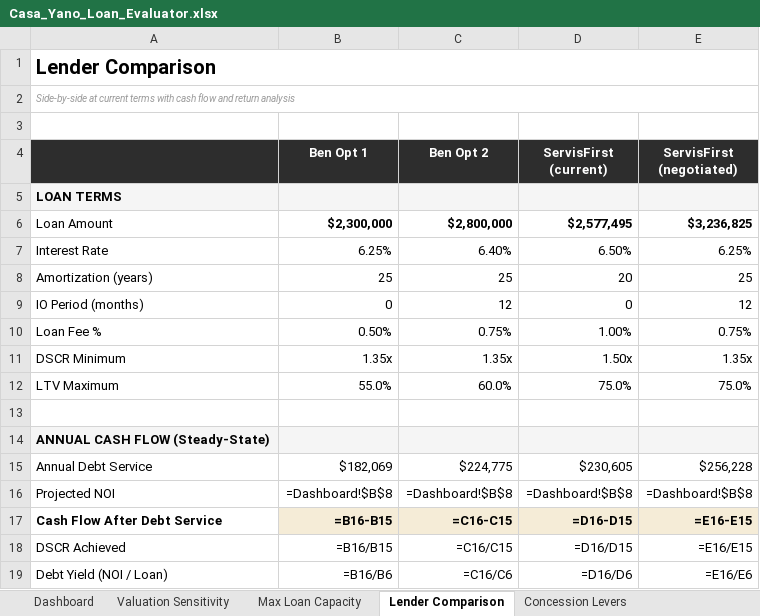
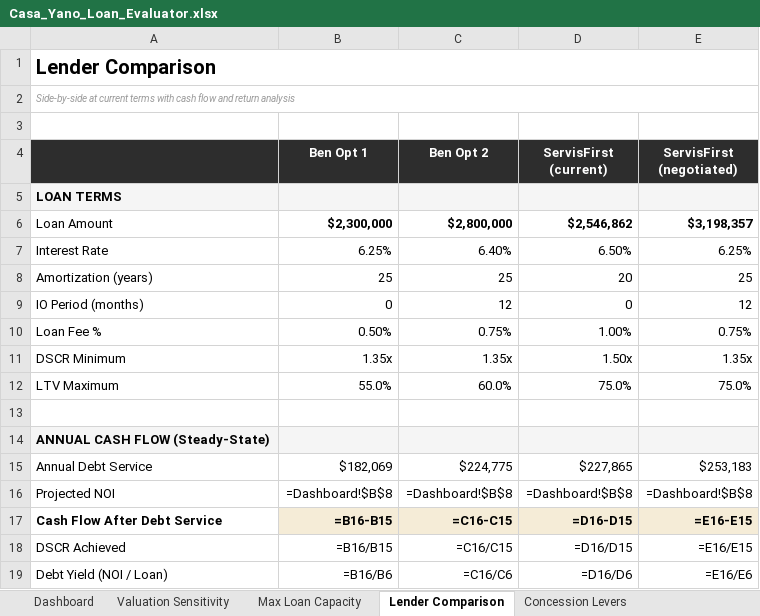
Before and after one commit to matt-dcp/yano, an Excel workbook: Casa_Yano_Loan_Evaluator.xlsx, sheet Lender Comparison, drawn as a sheet; only a part is shown; values as stored, in another font and other column widths than the file's, no borders; formulas without a stored value are shown as written; the diff names each change by its address in the sheet, - before the commit and + after, or states it on an @@ line.

```diff
--- a/Casa_Yano_Loan_Evaluator.xlsx (sheet Lender Comparison)
+++ b/Casa_Yano_Loan_Evaluator.xlsx (sheet Lender Comparison)
-D6 (ServisFirst (current)): $2,577,495
+D6 (ServisFirst (current)): $2,546,862
-E6 (ServisFirst (negotiated)): $3,236,825
+E6 (ServisFirst (negotiated)): $3,198,357
-D15 (ServisFirst (current)): $230,605
+D15 (ServisFirst (current)): $227,865
-E15 (ServisFirst (negotiated)): $256,228
+E15 (ServisFirst (negotiated)): $253,183
```
Also changed, not shown: sheet Concession Levers, sheet Dashboard, Casa_Yano_Lender_Package.xlsx, 1 other file.
